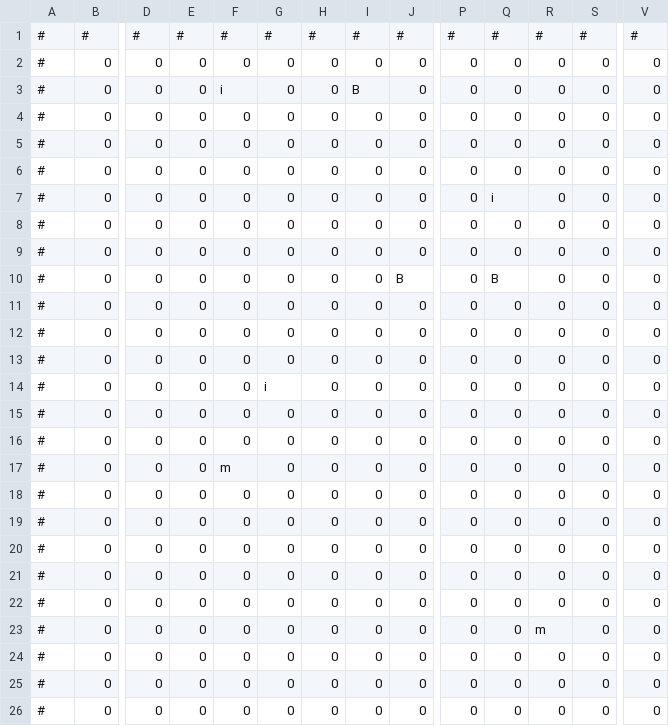
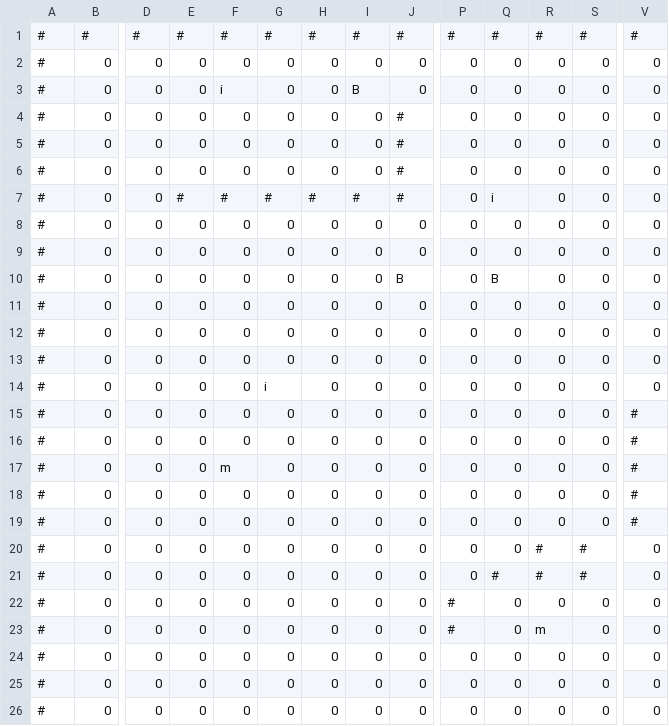
Before and after one commit to csb6/rougelike, a CSV file: test-map1.csv, drawn as a sheet; only a part is shown, gaps mark what is left out; the diff names each change by its address in the sheet, - before the commit and + after, or states it on an @@ line.

```diff
--- a/test-map1.csv
+++ b/test-map1.csv
-J4:J7: 0
+J4:J7: #
-E7: 0
+E7: #
-F7: 0
+F7: #
-G7: 0
+G7: #
-H7: 0
+H7: #
-I7: 0
+I7: #
-V15:V19: 0
+V15:V19: #
-R20:R21: 0
+R20:R21: #
-S20:S21: 0
+S20:S21: #
-Q21: 0
+Q21: #
-P22:P23: 0
+P22:P23: #
```
Also changed, not shown: 7 other files.
